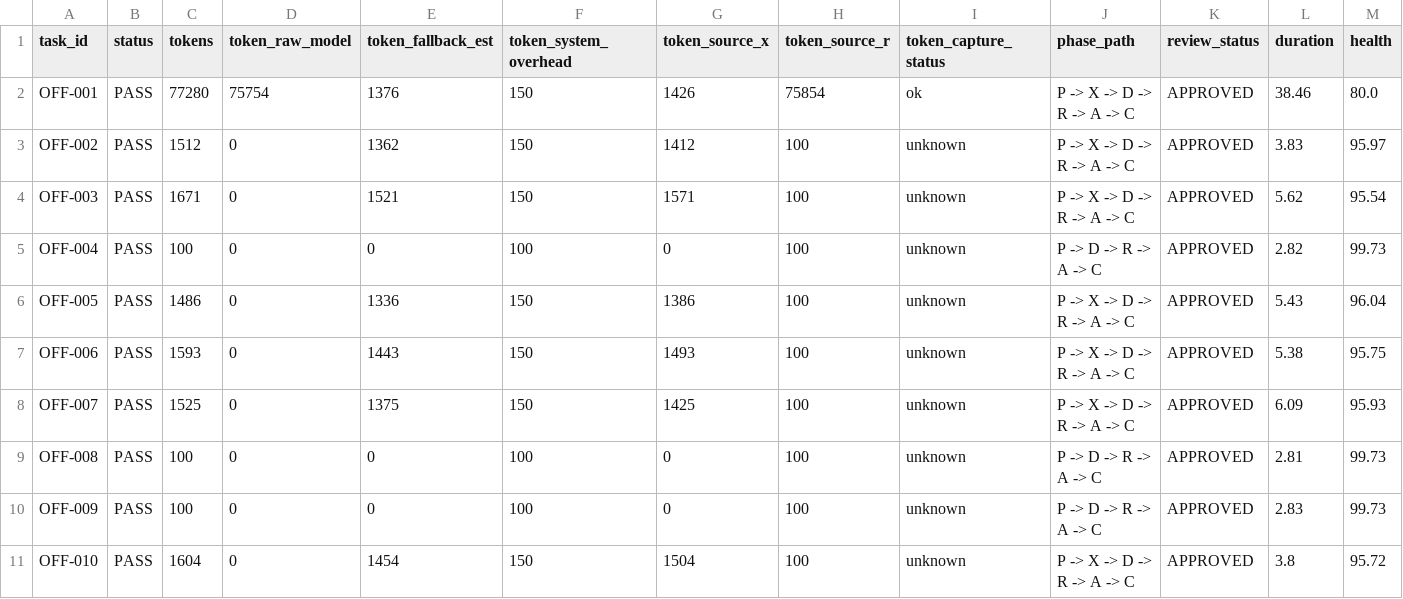
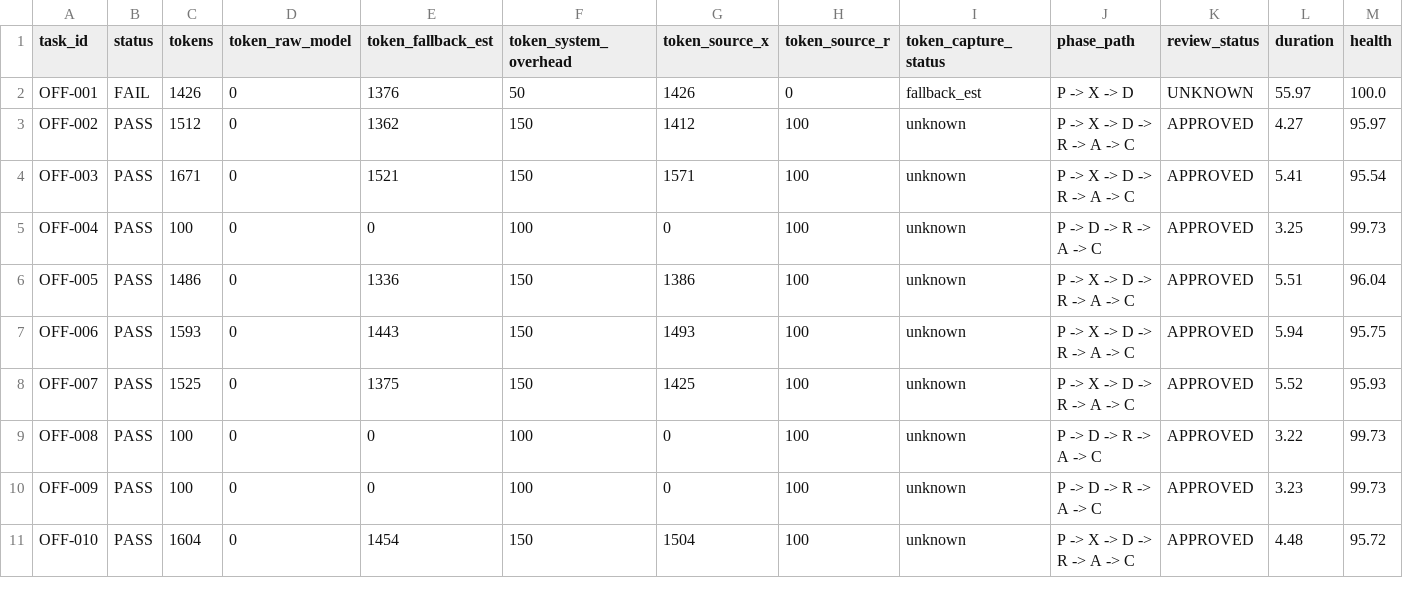
Before and after one commit to James3014/Nexus-new, a CSV file: ci_benchmark.csv, drawn as a sheet; only a part is shown; the diff names each change by its address in the sheet, - before the commit and + after, or states it on an @@ line.

Commit message:
feat(infra): update nexus:runner with task isolation and fix manifest typos

```diff
--- a/ci_benchmark.csv
+++ b/ci_benchmark.csv
-B2 (status): PASS
+B2 (status): FAIL
-C2 (tokens): 77280
+C2 (tokens): 1426
-D2 (token_raw_model): 75754
+D2 (token_raw_model): 0
-F2 (token_system_overhead): 150
+F2 (token_system_overhead): 50
-H2 (token_source_r): 75854
+H2 (token_source_r): 0
-I2 (token_capture_status): ok
+I2 (token_capture_status): fallback_est
-J2 (phase_path): P -> X -> D -> R -> A -> C
+J2 (phase_path): P -> X -> D
-K2 (review_status): APPROVED
+K2 (review_status): UNKNOWN
-L2 (duration): 38.46
+L2 (duration): 55.97
-M2 (health): 80.0
+M2 (health): 100.0
-L3 (duration): 3.83
+L3 (duration): 4.27
-L4 (duration): 5.62
+L4 (duration): 5.41
-L5 (duration): 2.82
+L5 (duration): 3.25
-L6 (duration): 5.43
+L6 (duration): 5.51
-L7 (duration): 5.38
+L7 (duration): 5.94
-L8 (duration): 6.09
+L8 (duration): 5.52
-L9 (duration): 2.81
+L9 (duration): 3.22
-L10 (duration): 2.83
+L10 (duration): 3.23
-L11 (duration): 3.8
+L11 (duration): 4.48
```
Also changed, not shown: 10 other files.
